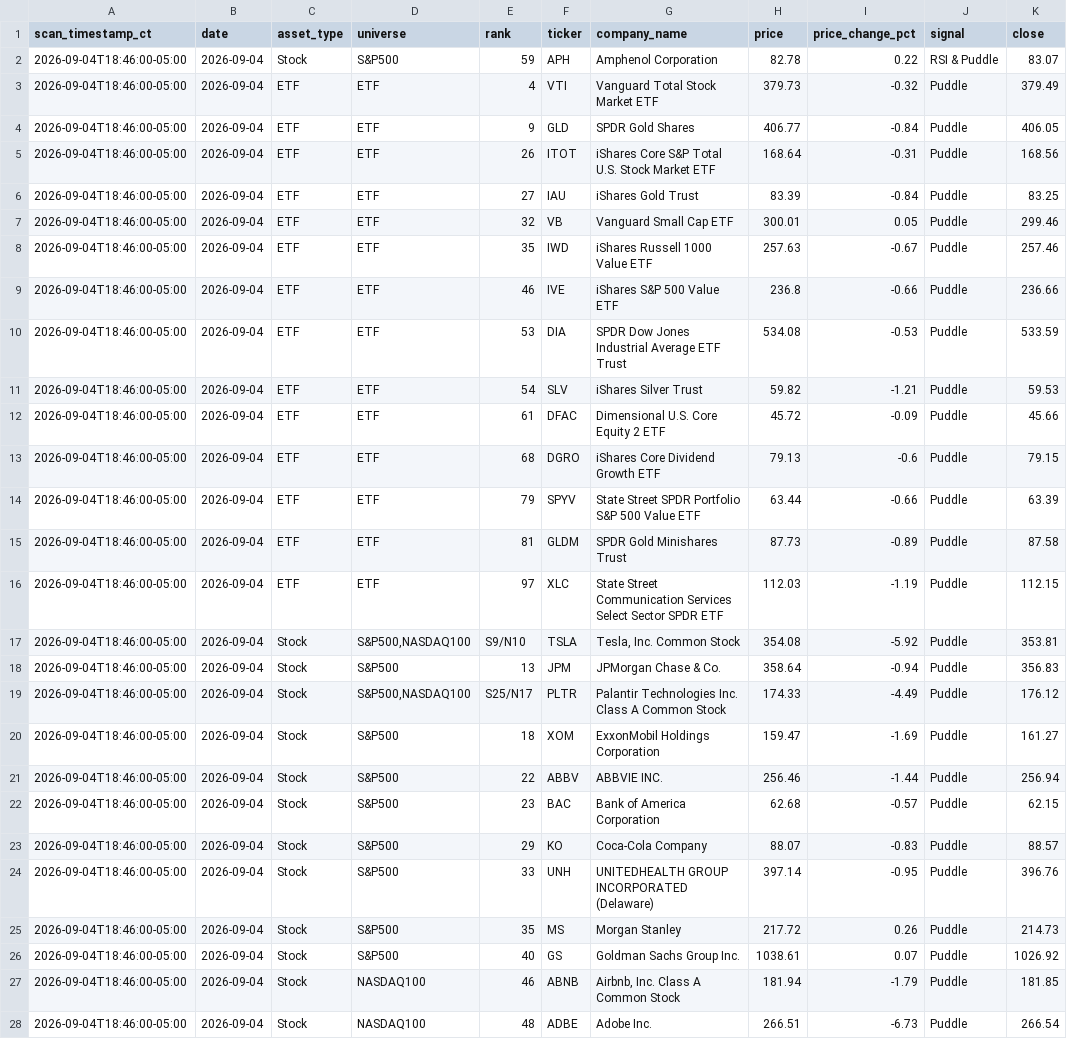
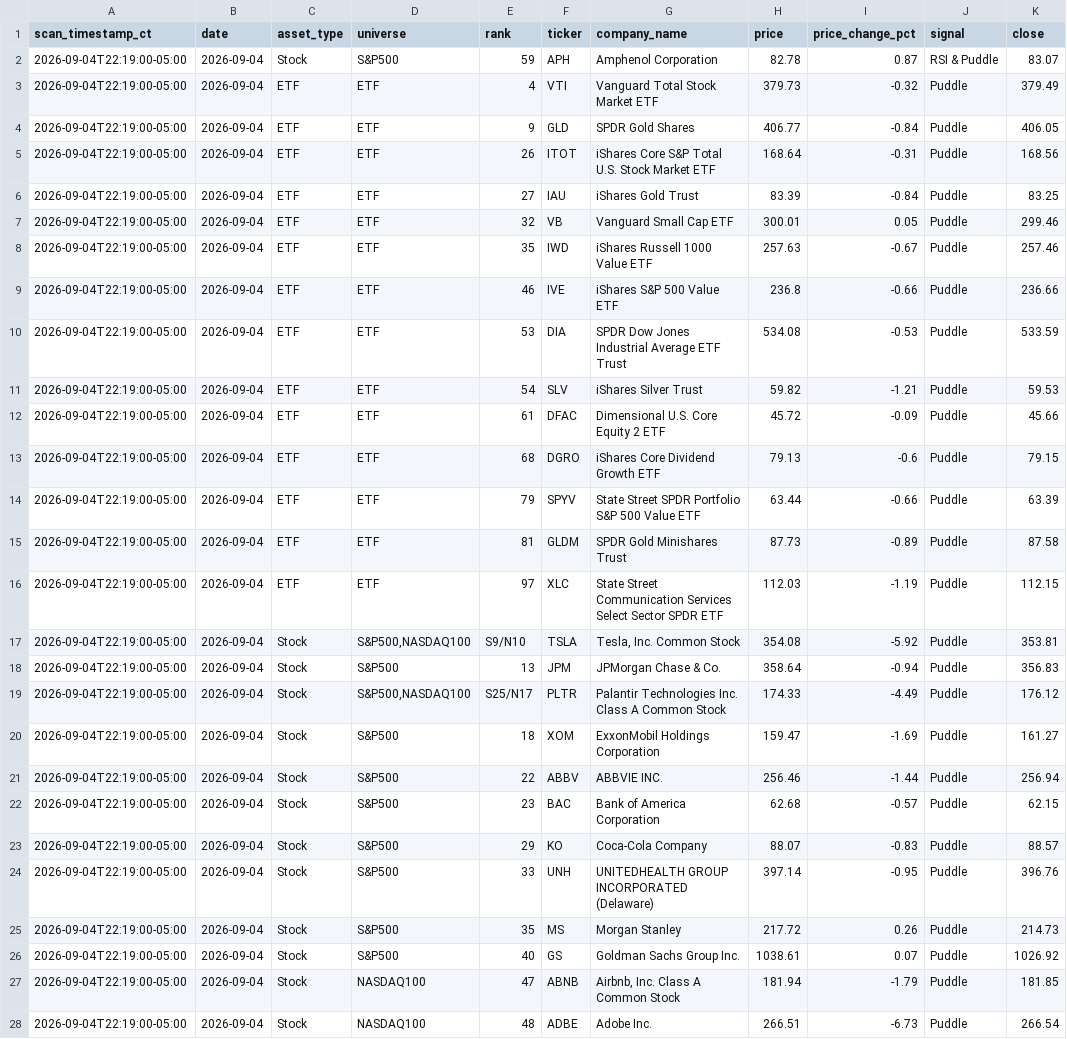
Before and after one commit to jangjb1204-sys/puddle-signal-dashboard, a CSV file: signal_scans/signal_scan_20260904.csv, drawn as a sheet; only a part is shown; the diff covers the shown part only; the diff names each change by its address in the sheet, - before the commit and + after, or states it on an @@ line.

```diff
--- a/signal_scans/signal_scan_20260904.csv
+++ b/signal_scans/signal_scan_20260904.csv
-A2:A28 (scan_timestamp_ct): 2026-09-04T18:46:00-05:00
+A2:A28 (scan_timestamp_ct): 2026-09-04T22:19:00-05:00
-I2 (price_change_pct): 0.22
+I2 (price_change_pct): 0.87
-E27 (rank): 46
+E27 (rank): 47
```
Also changed, not shown: 21 edited cells elsewhere in this file, 1 other file.
